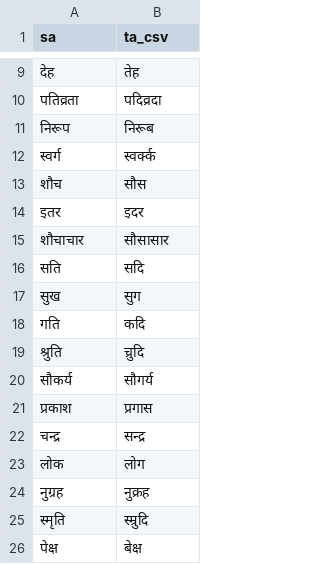
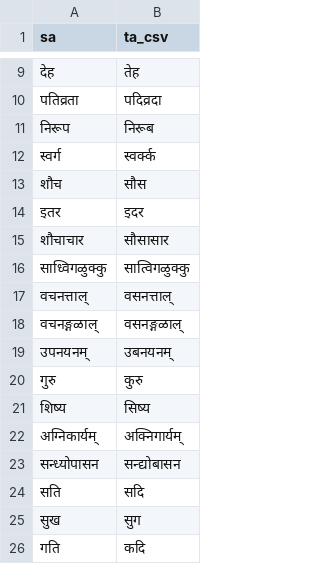
Before and after one commit to indic-transliteration/common_maps, a TSV file: ta_sa/manual.tsv, drawn as a sheet; only a part is shown, gaps mark what is left out; the shorter side is filled out with more unchanged rows.

Commit message:
Update manual.tsv

```diff
--- a/ta_sa/manual.tsv
+++ b/ta_sa/manual.tsv
@@ -15,2 +15,10 @@ sa	ta_csv
 शौचाचार	सौसासार
+साध्विगळुक्कु	सात्विगळुक्कु
+वचनत्ताल्	वसनत्ताल्
+वचनङ्गळाल्	वसनङ्गळाल्
+उपनयनम्	उबनयनम्
+गुरु	कुरु
+शिष्य	सिष्य
+अग्निकार्यम्	अक्निगार्यम्
+सन्ध्योपासन	सन्द्योबासन
 सति	सदि
```
